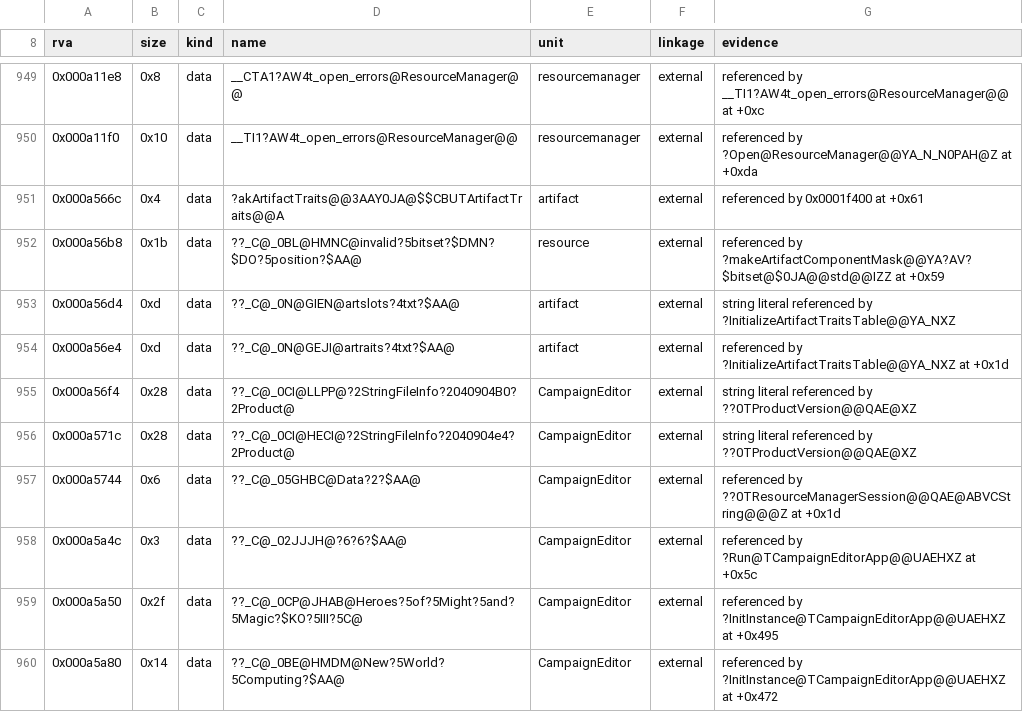
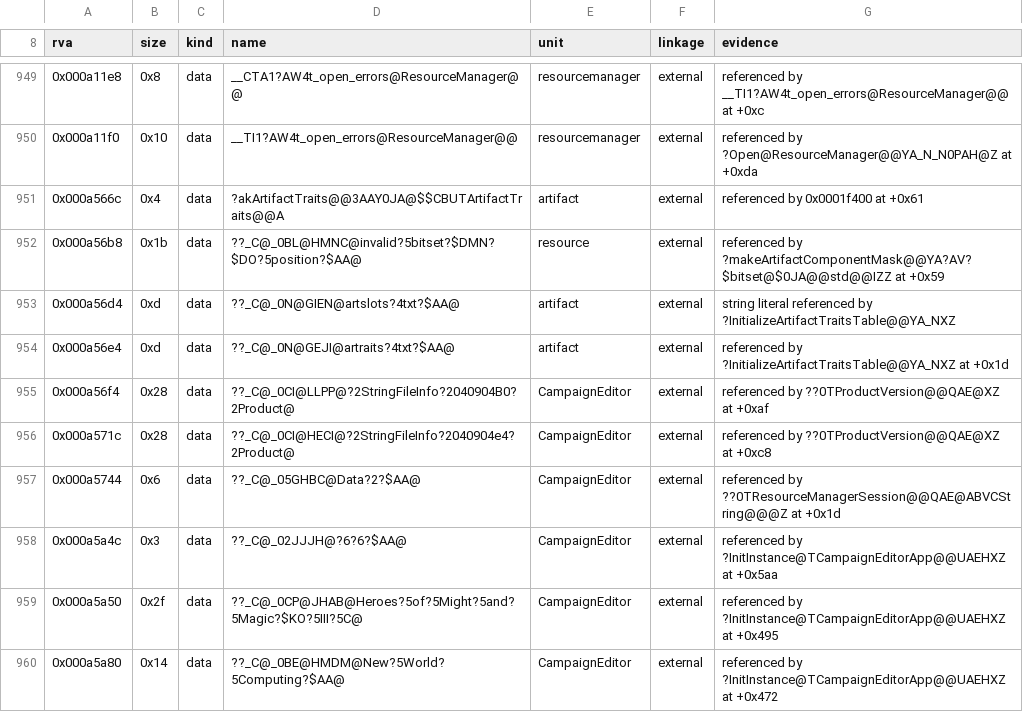
Before and after one commit to philipmendocino/homm3-decomp, a TSV file: config/retail/h3ccmped/placements.tsv, drawn as a sheet; only a part is shown, gaps mark what is left out.

Commit message:
Refresh scores and placements after the rebase

```diff
--- a/config/retail/h3ccmped/placements.tsv
+++ b/config/retail/h3ccmped/placements.tsv
@@ -954,6 +954,6 @@ rva	size	kind	name	unit	linkage	evidence
 0x000a56e4	0xd	data	??_C@_0N@GEJI@artraits?4txt?$AA@	artifact	external	referenced by ?InitializeArtifactTraitsTable@@YA_NXZ at +0x1d
-0x000a56f4	0x28	data	??_C@_0CI@LLPP@?2StringFileInfo?2040904B0?2Product@	CampaignEditor	external	string literal referenced by ??0TProductVersion@@QAE@XZ
-0x000a571c	0x28	data	??_C@_0CI@HECI@?2StringFileInfo?2040904e4?2Product@	CampaignEditor	external	string literal referenced by ??0TProductVersion@@QAE@XZ
+0x000a56f4	0x28	data	??_C@_0CI@LLPP@?2StringFileInfo?2040904B0?2Product@	CampaignEditor	external	referenced by ??0TProductVersion@@QAE@XZ at +0xaf
+0x000a571c	0x28	data	??_C@_0CI@HECI@?2StringFileInfo?2040904e4?2Product@	CampaignEditor	external	referenced by ??0TProductVersion@@QAE@XZ at +0xc8
 0x000a5744	0x6	data	??_C@_05GHBC@Data?2?$AA@	CampaignEditor	external	referenced by ??0TResourceManagerSession@@QAE@ABVCString@@@Z at +0x1d
-0x000a5a4c	0x3	data	??_C@_02JJJH@?6?6?$AA@	CampaignEditor	external	referenced by ?Run@TCampaignEditorApp@@UAEHXZ at +0x5c
+0x000a5a4c	0x3	data	??_C@_02JJJH@?6?6?$AA@	CampaignEditor	external	referenced by ?InitInstance@TCampaignEditorApp@@UAEHXZ at +0x5aa
 0x000a5a50	0x2f	data	??_C@_0CP@JHAB@Heroes?5of?5Might?5and?5Magic?$KO?5III?5C@	CampaignEditor	external	referenced by ?InitInstance@TCampaignEditorApp@@UAEHXZ at +0x495
```
